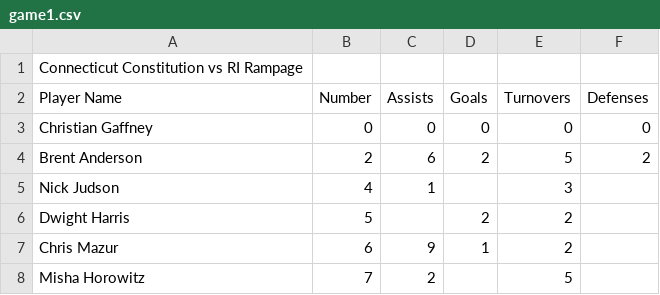
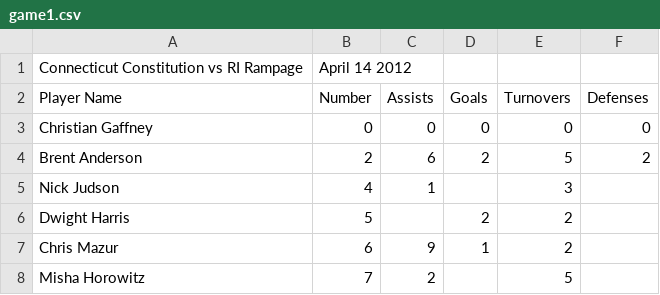
Before and after one commit to llimllib/ctconstitution, a CSV file: game1.csv, drawn as a sheet; only a part is shown.

```diff
--- a/game1.csv
+++ b/game1.csv
@@ -1,2 +1,2 @@
-Connecticut Constitution vs RI Rampage,,,,,
+Connecticut Constitution vs RI Rampage,April 14 2012,,,,
 Player Name,Number,Assists,Goals,Turnovers,Defenses
```
Also changed, not shown: game2.csv, game3.csv.
